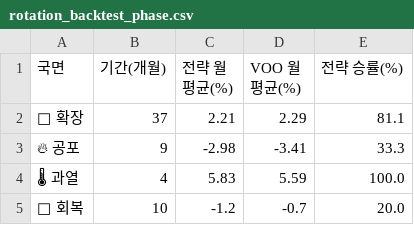
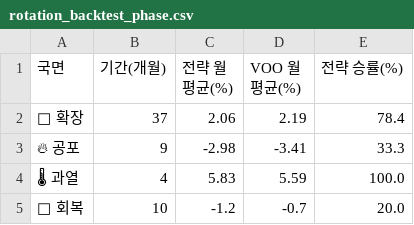
Before and after one commit to kimhyuntae0423-art/stock-coin-dashboard, a CSV file: results/rotation_backtest_phase.csv, drawn as a sheet.

```diff
--- a/results/rotation_backtest_phase.csv
+++ b/results/rotation_backtest_phase.csv
@@ -1,3 +1,3 @@
 국면,기간(개월),전략 월평균(%),VOO 월평균(%),전략 승률(%)
-🚀 확장,37,2.21,2.29,81.1
+🚀 확장,37,2.06,2.19,78.4
 🔥 공포,9,-2.98,-3.41,33.3
```
Also changed, not shown: results/rotation_backtest_equity.csv, 1 other file.
